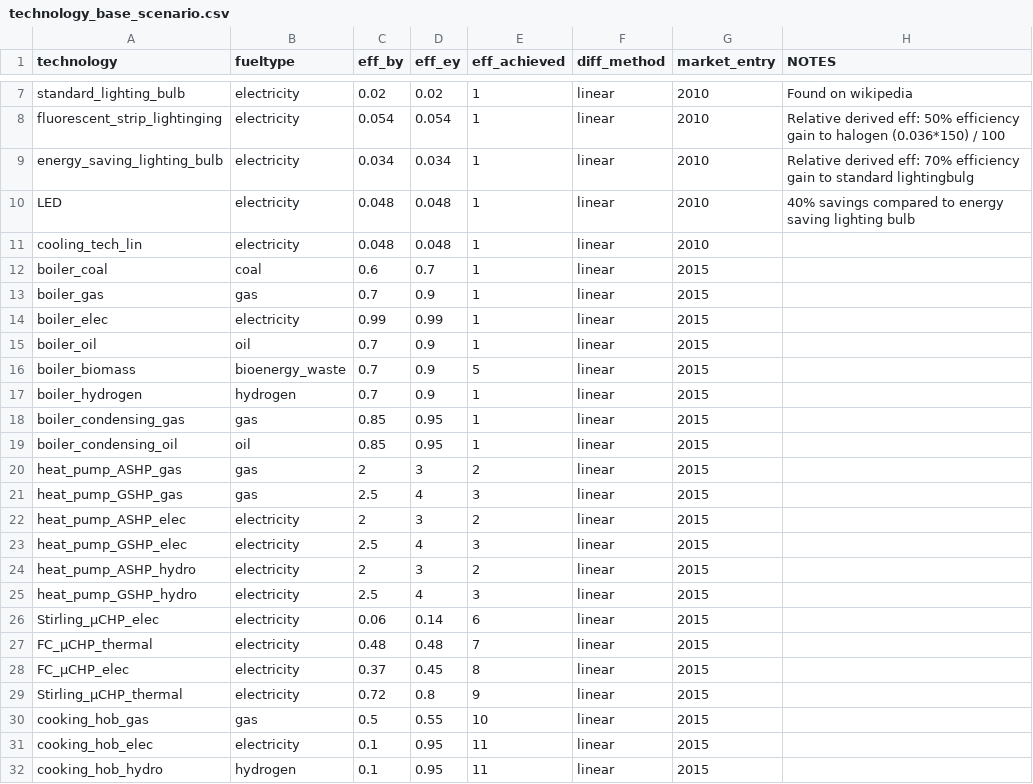
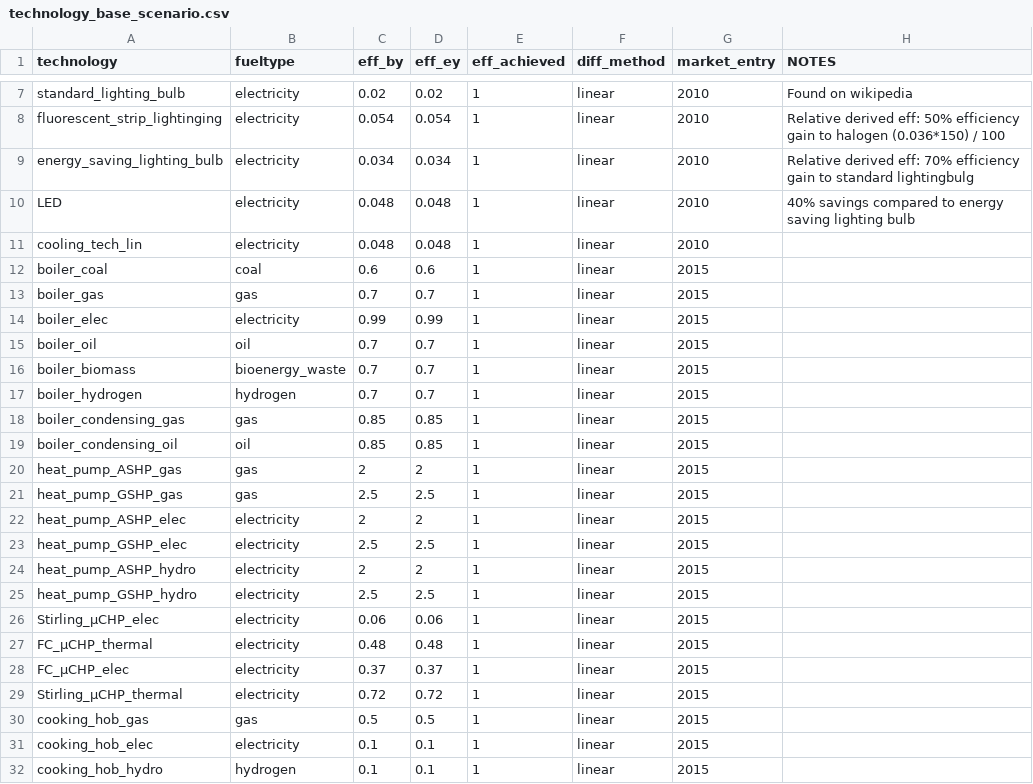
Before and after one commit to nismod/energy_demand, a CSV file: data/residential_model/technology_base_scenario.csv, drawn as a sheet; only a part is shown, gaps mark what is left out.

Commit message:
Implement that base year efficiency is calculated with base year weather Found bug

```diff
--- a/data/residential_model/technology_base_scenario.csv
+++ b/data/residential_model/technology_base_scenario.csv
@@ -11,22 +11,22 @@ LED,electricity,0.048,0.048,1,linear,2010,40% savings compared to energy saving
 cooling_tech_lin,electricity,0.048,0.048,1,linear,2010,
-boiler_coal,coal,0.6,0.7,1,linear,2015,
-boiler_gas,gas,0.7,0.9,1,linear,2015,
+boiler_coal,coal,0.6,0.6,1,linear,2015,
+boiler_gas,gas,0.7,0.7,1,linear,2015,
 boiler_elec,electricity,0.99,0.99,1,linear,2015,
-boiler_oil,oil,0.7,0.9,1,linear,2015,
-boiler_biomass,bioenergy_waste,0.7,0.9,5,linear,2015,
-boiler_hydrogen,hydrogen,0.7,0.9,1,linear,2015,
-boiler_condensing_gas,gas,0.85,0.95,1,linear,2015,
-boiler_condensing_oil,oil,0.85,0.95,1,linear,2015,
-heat_pump_ASHP_gas,gas,2,3,2,linear,2015,
-heat_pump_GSHP_gas,gas,2.5,4,3,linear,2015,
-heat_pump_ASHP_elec,electricity,2,3,2,linear,2015,
-heat_pump_GSHP_elec,electricity,2.5,4,3,linear,2015,
-heat_pump_ASHP_hydro,electricity,2,3,2,linear,2015,
-heat_pump_GSHP_hydro,electricity,2.5,4,3,linear,2015,
-Stirling_µCHP_elec,electricity,0.06,0.14,6,linear,2015,
-FC_µCHP_thermal,electricity,0.48,0.48,7,linear,2015,
-FC_µCHP_elec,electricity,0.37,0.45,8,linear,2015,
-Stirling_µCHP_thermal,electricity,0.72,0.8,9,linear,2015,
-cooking_hob_gas,gas,0.5,0.55,10,linear,2015,
-cooking_hob_elec,electricity,0.1,0.95,11,linear,2015,
-cooking_hob_hydro,hydrogen,0.1,0.95,11,linear,2015,
+boiler_oil,oil,0.7,0.7,1,linear,2015,
+boiler_biomass,bioenergy_waste,0.7,0.7,1,linear,2015,
+boiler_hydrogen,hydrogen,0.7,0.7,1,linear,2015,
+boiler_condensing_gas,gas,0.85,0.85,1,linear,2015,
+boiler_condensing_oil,oil,0.85,0.85,1,linear,2015,
+heat_pump_ASHP_gas,gas,2,2,1,linear,2015,
+heat_pump_GSHP_gas,gas,2.5,2.5,1,linear,2015,
+heat_pump_ASHP_elec,electricity,2,2,1,linear,2015,
+heat_pump_GSHP_elec,electricity,2.5,2.5,1,linear,2015,
+heat_pump_ASHP_hydro,electricity,2,2,1,linear,2015,
+heat_pump_GSHP_hydro,electricity,2.5,2.5,1,linear,2015,
+Stirling_µCHP_elec,electricity,0.06,0.06,1,linear,2015,
+FC_µCHP_thermal,electricity,0.48,0.48,1,linear,2015,
+FC_µCHP_elec,electricity,0.37,0.37,1,linear,2015,
+Stirling_µCHP_thermal,electricity,0.72,0.72,1,linear,2015,
+cooking_hob_gas,gas,0.5,0.5,1,linear,2015,
+cooking_hob_elec,electricity,0.1,0.1,1,linear,2015,
+cooking_hob_hydro,hydrogen,0.1,0.1,1,linear,2015,
```
Also changed, not shown: 8 other files.
